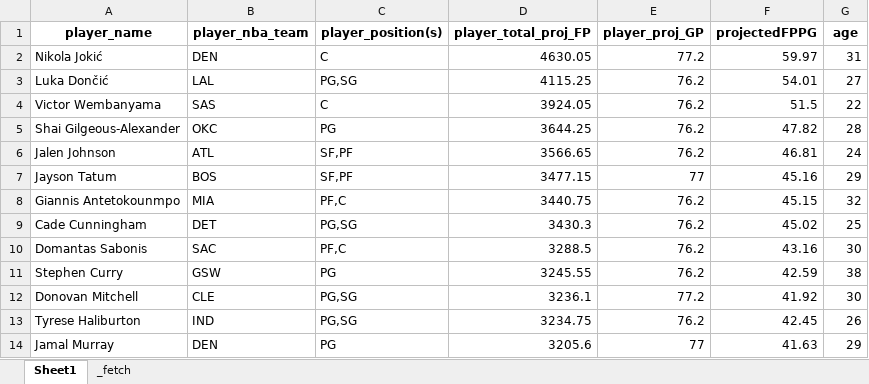
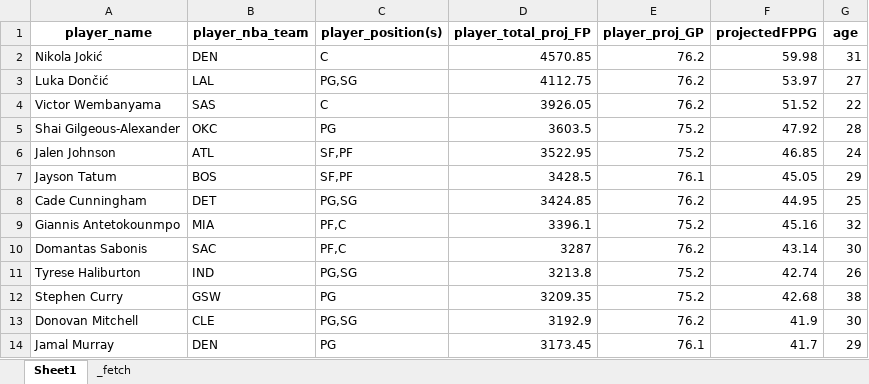
Before and after one commit to nickrolen/fantasy-newsletter-engine, an Excel workbook: data/PLAYERLIST.xlsx, sheet Sheet1, drawn as a sheet; only a part is shown; values as stored, in another font and other column widths than the file's, no borders; removed rows and columns are numbered as before the commit, all else as after; the diff covers the shown part only; the diff names each change by its address in the sheet, - before the commit and + after, or states it on an @@ line.

```diff
--- a/data/PLAYERLIST.xlsx (sheet Sheet1)
+++ b/data/PLAYERLIST.xlsx (sheet Sheet1)
-D2 (player_total_proj_FP): 4630.05
+D2 (player_total_proj_FP): 4570.85
-E2 (player_proj_GP): 77.2
+E2 (player_proj_GP): 76.2
-F2 (projectedFPPG): 59.97
+F2 (projectedFPPG): 59.98
-D3 (player_total_proj_FP): 4115.25
+D3 (player_total_proj_FP): 4112.75
-F3 (projectedFPPG): 54.01
+F3 (projectedFPPG): 53.97
-D4 (player_total_proj_FP): 3924.05
+D4 (player_total_proj_FP): 3926.05
-F4 (projectedFPPG): 51.5
+F4 (projectedFPPG): 51.52
-D5 (player_total_proj_FP): 3644.25
+D5 (player_total_proj_FP): 3603.5
-E5:E6 (player_proj_GP): 76.2
+E5:E6 (player_proj_GP): 75.2
-F5 (projectedFPPG): 47.82
+F5 (projectedFPPG): 47.92
-D6 (player_total_proj_FP): 3566.65
+D6 (player_total_proj_FP): 3522.95
-F6 (projectedFPPG): 46.81
+F6 (projectedFPPG): 46.85
-D7 (player_total_proj_FP): 3477.15
+D7 (player_total_proj_FP): 3428.5
-E7 (player_proj_GP): 77
+E7 (player_proj_GP): 76.1
-F7 (projectedFPPG): 45.16
+F7 (projectedFPPG): 45.05
-row 8: Giannis Antetokounmpo | MIA | PF,C | 3440.75 | 76.2 | 45.15 | 32
-D8 (player_total_proj_FP): 3430.3
+D8 (player_total_proj_FP): 3424.85
-F8 (projectedFPPG): 45.02
+F8 (projectedFPPG): 44.95
+row 9: Giannis Antetokounmpo | MIA | PF,C | 3396.1 | 75.2 | 45.16 | 32
-D10 (player_total_proj_FP): 3288.5
+D10 (player_total_proj_FP): 3287
-F10 (projectedFPPG): 43.16
+F10 (projectedFPPG): 43.14
+row 11: Tyrese Haliburton | IND | PG,SG | 3213.8 | 75.2 | 42.74 | 26
-D12 (player_total_proj_FP): 3245.55
+D12 (player_total_proj_FP): 3209.35
-E12 (player_proj_GP): 76.2
+E12 (player_proj_GP): 75.2
-F12 (projectedFPPG): 42.59
+F12 (projectedFPPG): 42.68
-D13 (player_total_proj_FP): 3236.1
+D13 (player_total_proj_FP): 3192.9
-E13 (player_proj_GP): 77.2
+E13 (player_proj_GP): 76.2
-F13 (projectedFPPG): 41.92
+F13 (projectedFPPG): 41.9
-row 13: Tyrese Haliburton | IND | PG,SG | 3234.75 | 76.2 | 42.45 | 26
-D14 (player_total_proj_FP): 3205.6
+D14 (player_total_proj_FP): 3173.45
-E14 (player_proj_GP): 77
+E14 (player_proj_GP): 76.1
-F14 (projectedFPPG): 41.63
+F14 (projectedFPPG): 41.7
```
Also changed, not shown: 77 added rows, 79 removed rows and 189 edited cells elsewhere in this sheet, sheet _fetch, 3 other files.
